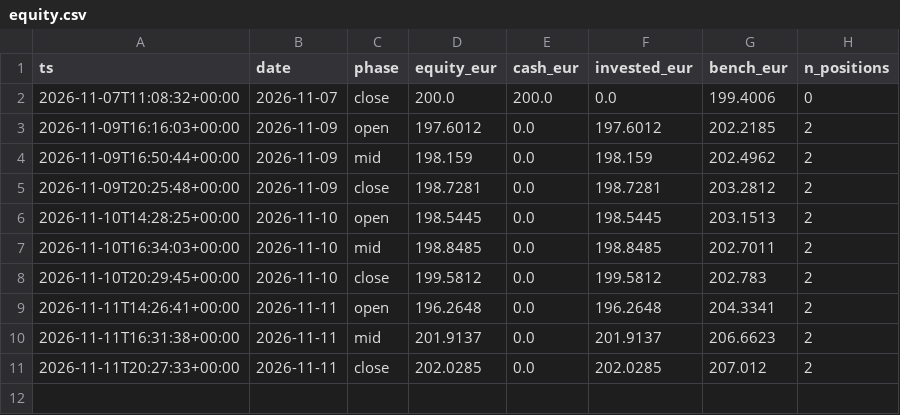
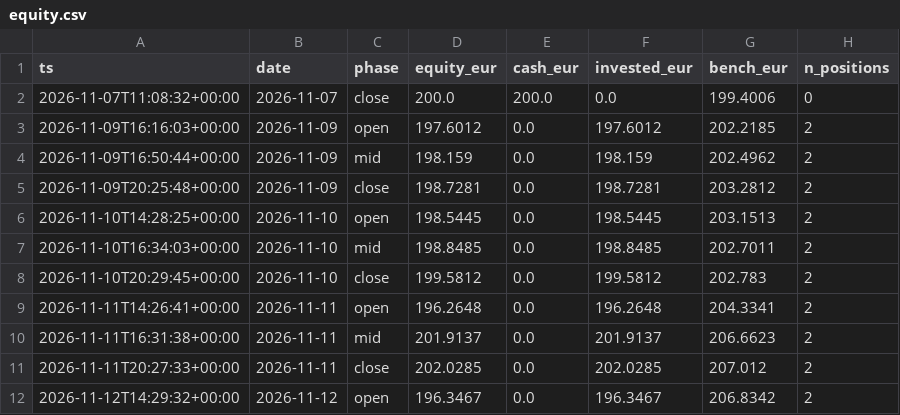
Before and after one commit to denimax7/claude-trader, a CSV file: state/equity.csv, drawn as a sheet.

```diff
--- a/state/equity.csv
+++ b/state/equity.csv
@@ -11 +11,2 @@ ts,date,phase,equity_eur,cash_eur,invested_eur,bench_eur,n_positions
 2026-11-11T20:27:33+00:00,2026-11-11,close,202.0285,0.0,202.0285,207.012,2
+2026-11-12T14:29:32+00:00,2026-11-12,open,196.3467,0.0,196.3467,206.8342,2
```
Also changed, not shown: state/trades.csv, 6 other files.
